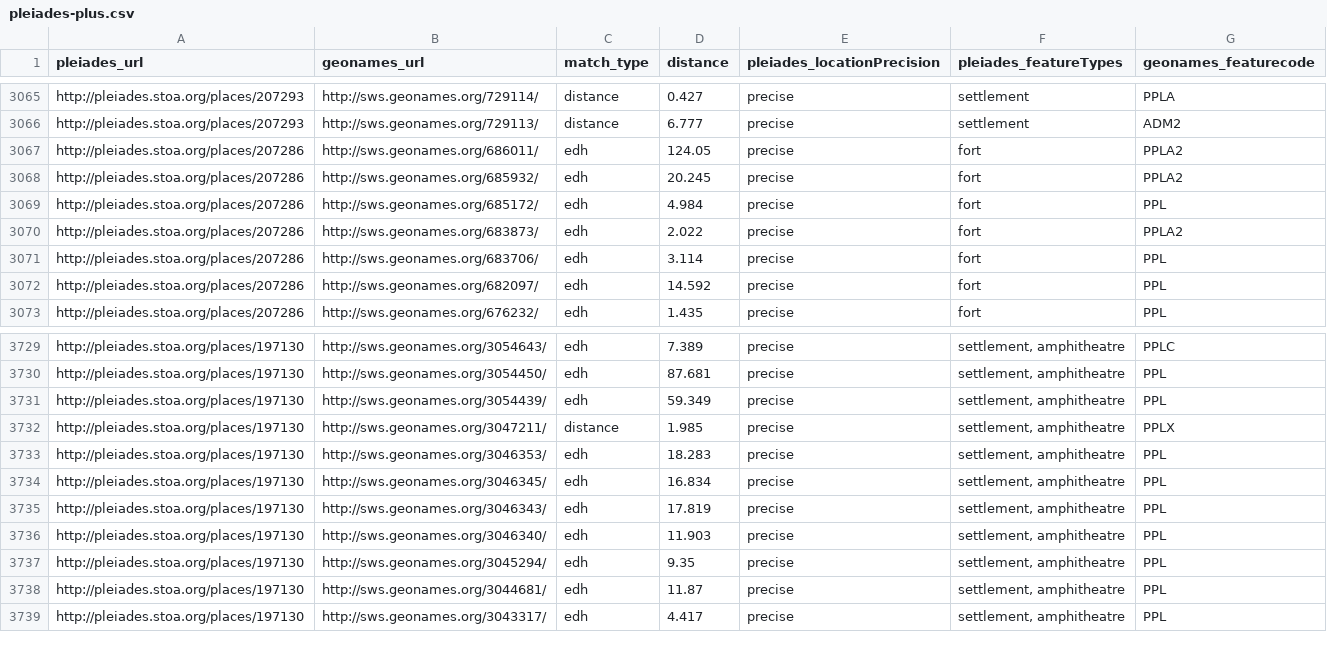
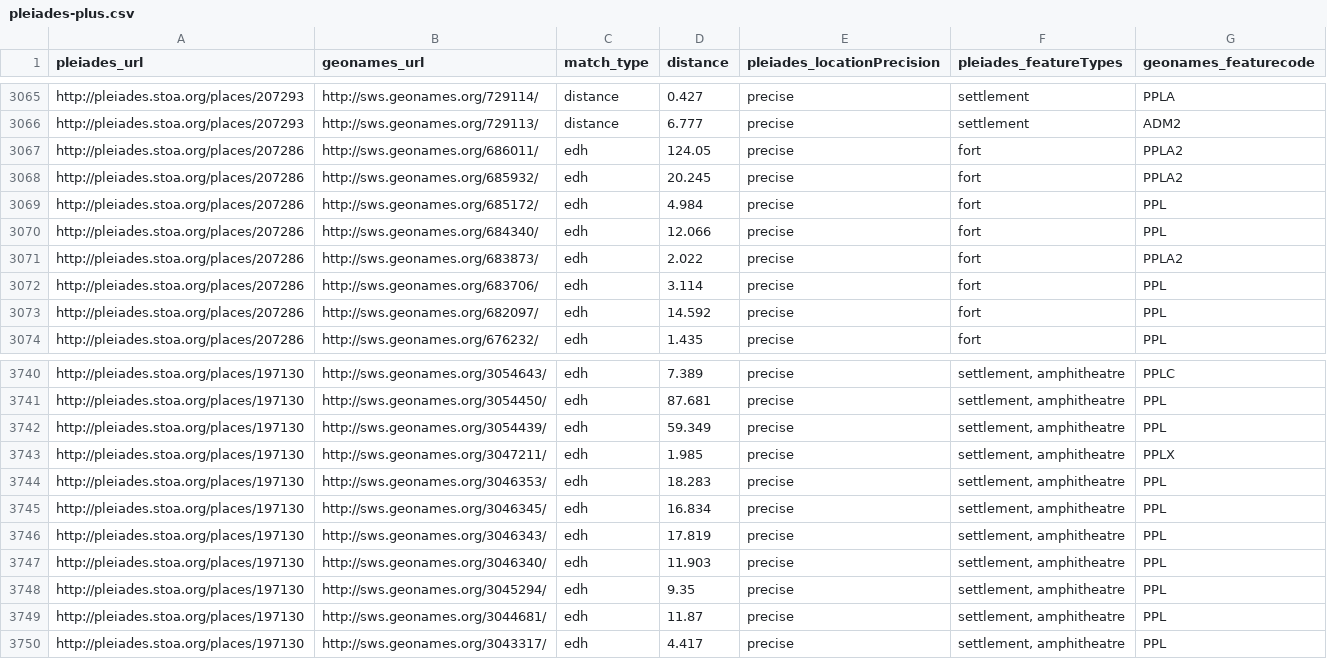
Before and after one commit to ryanfb/pleiades-plus, a CSV file: data/pleiades-plus.csv, drawn as a sheet; only a part is shown, gaps mark what is left out; the diff covers the shown part only.

Commit message:
2014-12-01 pleiades-plus.csv update

```diff
--- a/data/pleiades-plus.csv
+++ b/data/pleiades-plus.csv
@@ -3069,2 +3069,3 @@ http://pleiades.stoa.org/places/207286,http://sws.geonames.org/685932/,edh,20.24
 http://pleiades.stoa.org/places/207286,http://sws.geonames.org/685172/,edh,4.984,precise,"fort",PPL
+http://pleiades.stoa.org/places/207286,http://sws.geonames.org/684340/,edh,12.066,precise,"fort",PPL
 http://pleiades.stoa.org/places/207286,http://sws.geonames.org/683873/,edh,2.022,precise,"fort",PPLA2
@@ -3731,3 +3742,3 @@ http://pleiades.stoa.org/places/197130,http://sws.geonames.org/3054450/,edh,87.6
 http://pleiades.stoa.org/places/197130,http://sws.geonames.org/3054439/,edh,59.349,precise,"settlement, amphitheatre",PPL
-http://pleiades.stoa.org/places/197130,http://sws.geonames.org/3047211/,distance,1.985,precise,"settlement, amphitheatre",PPLX
+http://pleiades.stoa.org/places/197130,http://sws.geonames.org/3047211/,edh,1.985,precise,"settlement, amphitheatre",PPLX
 http://pleiades.stoa.org/places/197130,http://sws.geonames.org/3046353/,edh,18.283,precise,"settlement, amphitheatre",PPL
```
Also changed, not shown: 10 added rows and 3 edited cells elsewhere in this file.
